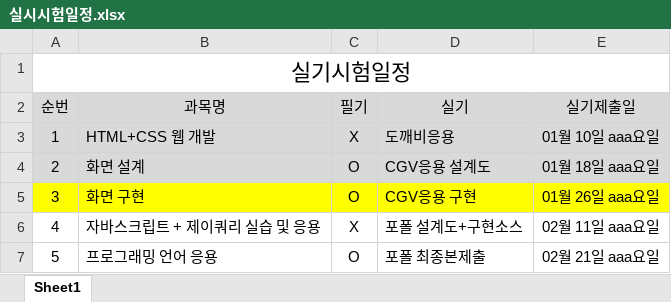
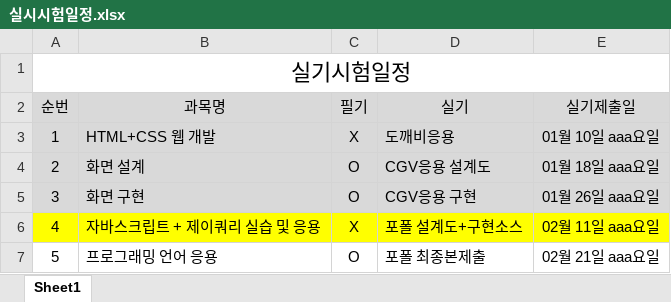
Before and after one commit to tombap8/GITA-FED213, an Excel workbook: 000.커리큐럼/주단위상세일정엑셀/실시시험일정.xlsx, sheet Sheet1, drawn as a sheet; values as stored, in another font and other column widths than the file's, no borders; the diff names each change by its address in the sheet, - before the commit and + after, or states it on an @@ line.

```diff
--- a/000.커리큐럼/주단위상세일정엑셀/실시시험일정.xlsx (sheet Sheet1)
+++ b/000.커리큐럼/주단위상세일정엑셀/실시시험일정.xlsx (sheet Sheet1)
-A5:E5 fill: #FFFF00
+A5:E5 fill: #D9D9D9
-A6:E6 fill: none
+A6:E6 fill: #FFFF00
```
Also changed, not shown: 000.커리큐럼/주단위상세일정엑셀/GITA-FED213_주단위상세일정.xlsx, 3 other files.
